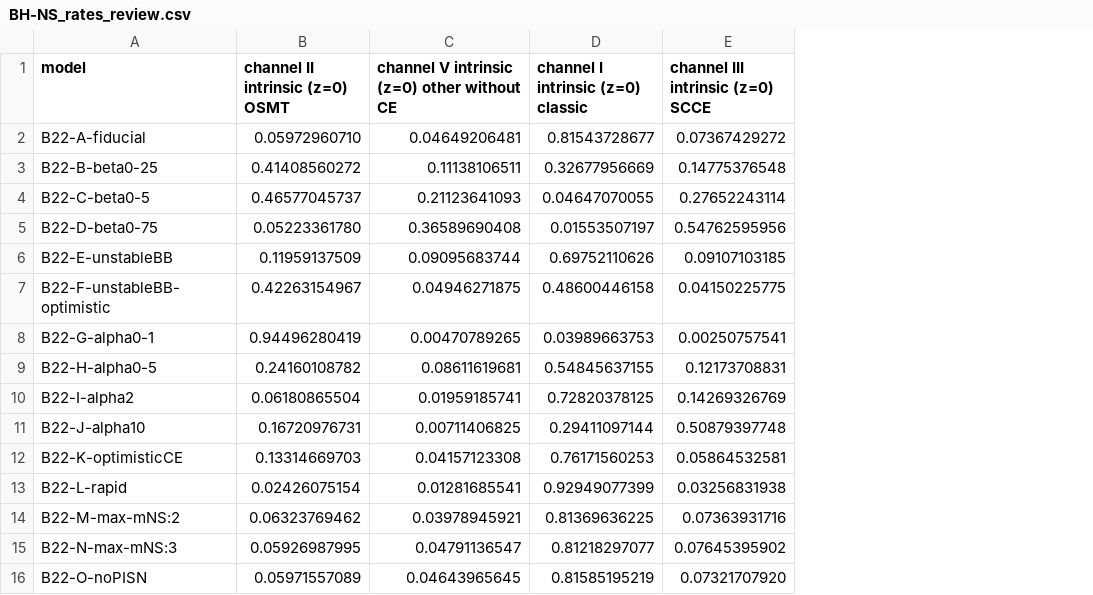
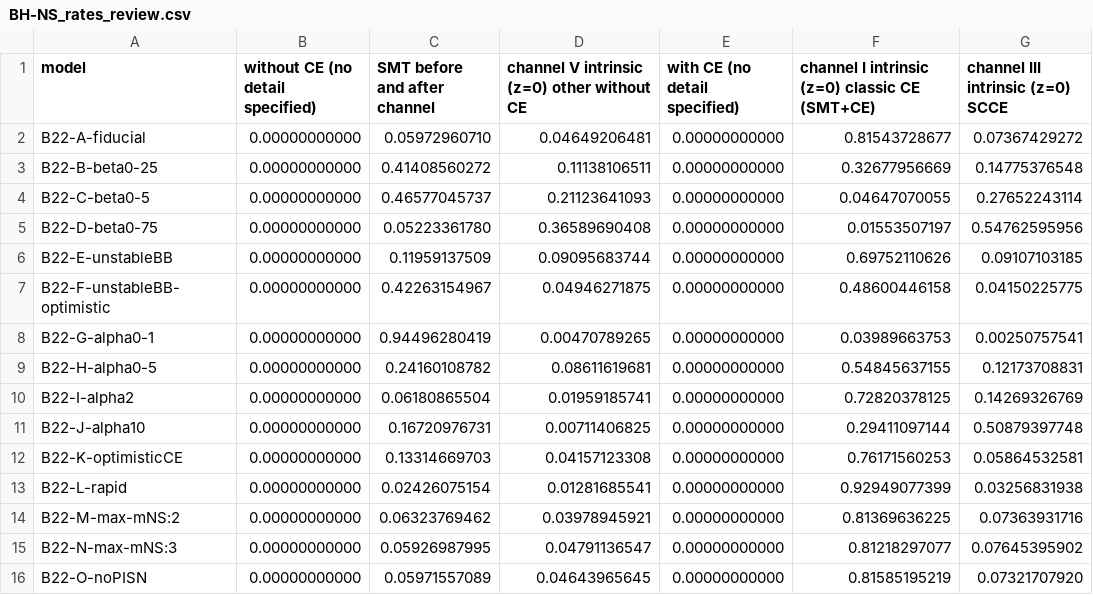
Before and after one commit to FloorBroekgaarden/Rates_of_Formation_Channels, a CSV file: plottingCode/Fig_comparison/Data_formation_channels_intrinsic/BH-NS_rates_review.csv, drawn as a sheet; only a part is shown; addresses are those after the commit; the diff covers the shown part only; the diff names each change by its address in the sheet, - before the commit and + after, or states it on an @@ line.

Commit message:
Update BH-NS_rates_review.csv

```diff
--- a/plottingCode/Fig_comparison/Data_formation_channels_intrinsic/BH-NS_rates_review.csv
+++ b/plottingCode/Fig_comparison/Data_formation_channels_intrinsic/BH-NS_rates_review.csv
+column C (SMT before and after channel), rows 2-16: 0.05972960710 | 0.41408560272 | 0.46577045737 | 0.05223361780 | 0.11959137509 | 0.42263154967 | 0.94496280419 | 0.24160108782 | 0.06180865504 | 0.16720976731 | 0.13314669703 | 0.02426075154 | 0.06323769462 | 0.05926987995 | 0.05971557089
+column F, rows 1-16: channel I intrinsic (z=0) classic CE (SMT+CE) | 0.81543728677 | 0.32677956669 | 0.04647070055 | 0.01553507197 | 0.69752110626 | 0.48600446158 | 0.03989663753 | 0.54845637155 | 0.72820378125 | 0.29411097144 | 0.76171560253 | 0.92949077399 | 0.81369636225 | 0.81218297077 | 0.81585195219
-B1: channel II intrinsic (z=0) OSMT
+B1: without CE (no detail specified)
-E1: channel I intrinsic (z=0) classic
+E1: with CE (no detail specified)
-B2 (without CE (no detail specified)): 0.05972960710
+B2 (without CE (no detail specified)): 0.00000000000
-E2 (with CE (no detail specified)): 0.81543728677
+E2 (with CE (no detail specified)): 0.00000000000
-B3 (without CE (no detail specified)): 0.41408560272
+B3 (without CE (no detail specified)): 0.00000000000
-E3 (with CE (no detail specified)): 0.32677956669
+E3 (with CE (no detail specified)): 0.00000000000
-B4 (without CE (no detail specified)): 0.46577045737
+B4 (without CE (no detail specified)): 0.00000000000
-E4 (with CE (no detail specified)): 0.04647070055
+E4 (with CE (no detail specified)): 0.00000000000
-B5 (without CE (no detail specified)): 0.05223361780
+B5 (without CE (no detail specified)): 0.00000000000
-E5 (with CE (no detail specified)): 0.01553507197
+E5 (with CE (no detail specified)): 0.00000000000
-B6 (without CE (no detail specified)): 0.11959137509
+B6 (without CE (no detail specified)): 0.00000000000
-E6 (with CE (no detail specified)): 0.69752110626
+E6 (with CE (no detail specified)): 0.00000000000
-B7 (without CE (no detail specified)): 0.42263154967
+B7 (without CE (no detail specified)): 0.00000000000
-E7 (with CE (no detail specified)): 0.48600446158
+E7 (with CE (no detail specified)): 0.00000000000
-B8 (without CE (no detail specified)): 0.94496280419
+B8 (without CE (no detail specified)): 0.00000000000
-E8 (with CE (no detail specified)): 0.03989663753
+E8 (with CE (no detail specified)): 0.00000000000
-B9 (without CE (no detail specified)): 0.24160108782
+B9 (without CE (no detail specified)): 0.00000000000
-E9 (with CE (no detail specified)): 0.54845637155
+E9 (with CE (no detail specified)): 0.00000000000
-B10 (without CE (no detail specified)): 0.06180865504
+B10 (without CE (no detail specified)): 0.00000000000
-E10 (with CE (no detail specified)): 0.72820378125
+E10 (with CE (no detail specified)): 0.00000000000
-B11 (without CE (no detail specified)): 0.16720976731
+B11 (without CE (no detail specified)): 0.00000000000
-E11 (with CE (no detail specified)): 0.29411097144
+E11 (with CE (no detail specified)): 0.00000000000
-B12 (without CE (no detail specified)): 0.13314669703
+B12 (without CE (no detail specified)): 0.00000000000
-E12 (with CE (no detail specified)): 0.76171560253
+E12 (with CE (no detail specified)): 0.00000000000
-B13 (without CE (no detail specified)): 0.02426075154
+B13 (without CE (no detail specified)): 0.00000000000
-E13 (with CE (no detail specified)): 0.92949077399
+E13 (with CE (no detail specified)): 0.00000000000
-B14 (without CE (no detail specified)): 0.06323769462
+B14 (without CE (no detail specified)): 0.00000000000
-E14 (with CE (no detail specified)): 0.81369636225
+E14 (with CE (no detail specified)): 0.00000000000
-B15 (without CE (no detail specified)): 0.05926987995
+B15 (without CE (no detail specified)): 0.00000000000
-E15 (with CE (no detail specified)): 0.81218297077
+E15 (with CE (no detail specified)): 0.00000000000
-B16 (without CE (no detail specified)): 0.05971557089
+B16 (without CE (no detail specified)): 0.00000000000
-E16 (with CE (no detail specified)): 0.81585195219
+E16 (with CE (no detail specified)): 0.00000000000
```
Also changed, not shown: 10 edited cells elsewhere in this file.
